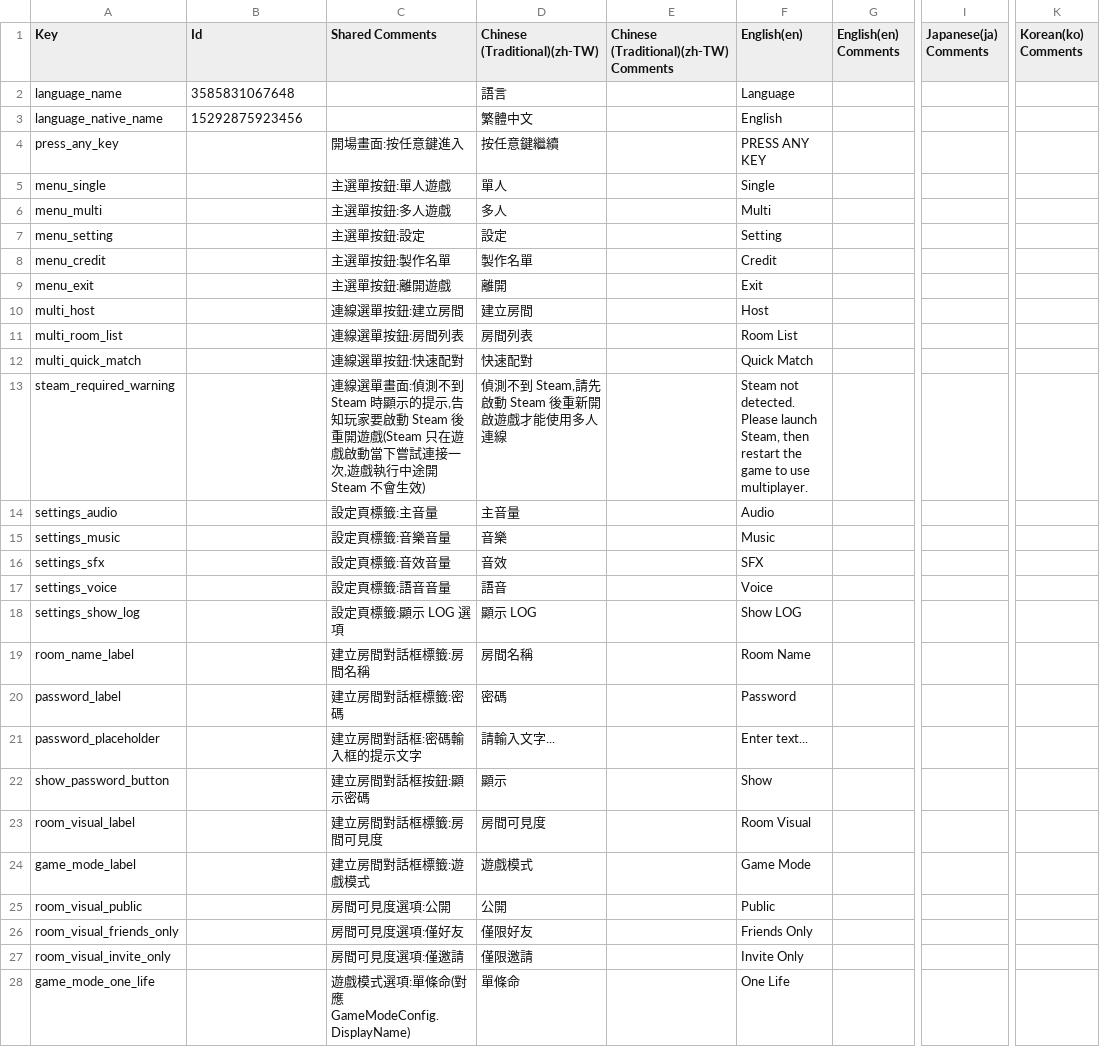
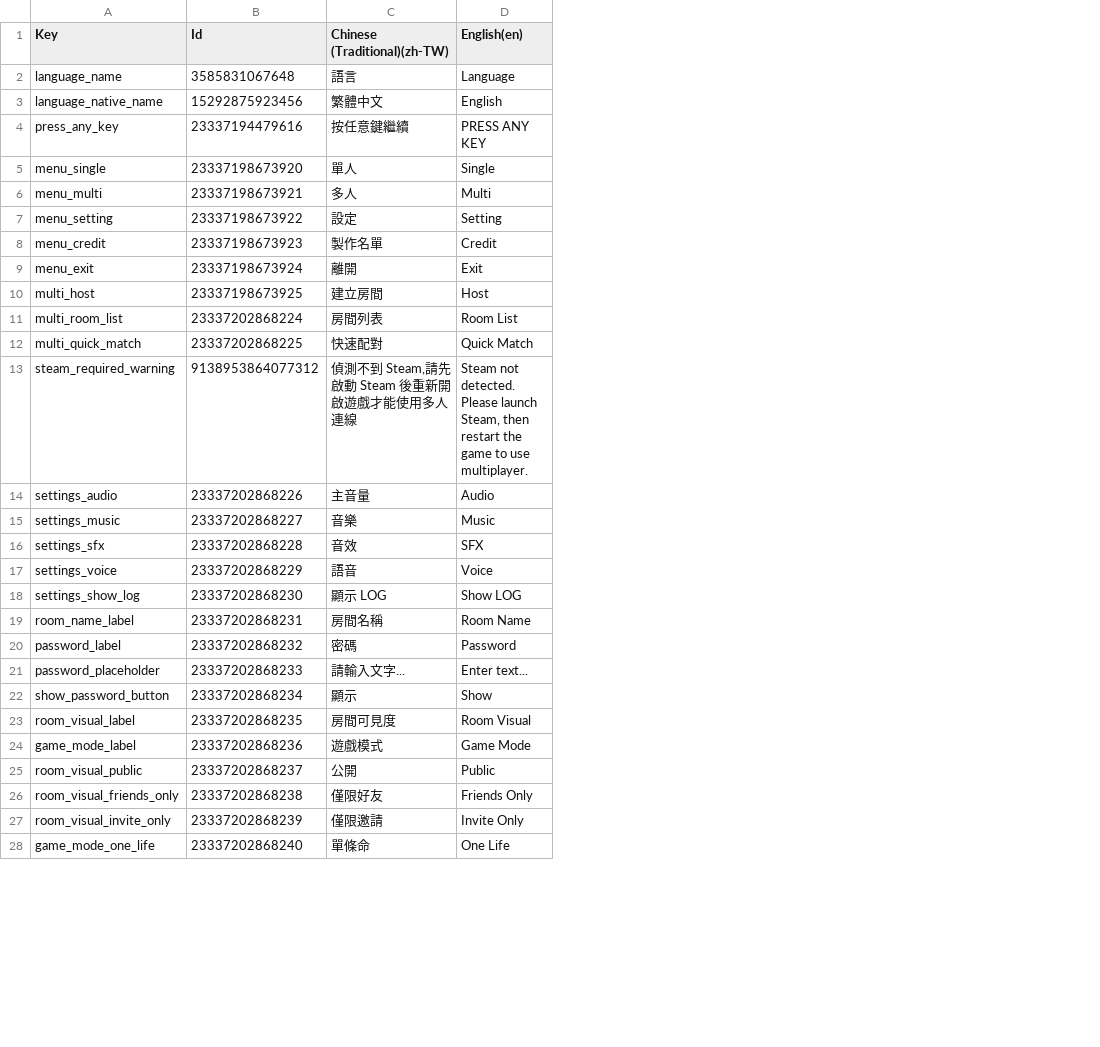
Before and after one commit to ChuChuCode/HoloRememory, a CSV file: Assets/Localization/CSV/UI.csv, drawn as a sheet; only a part is shown, gaps mark what is left out; the diff covers the shown part only; the diff names each change by its address in the sheet, - before the commit and + after, or states it on an @@ line.

```diff
--- a/Assets/Localization/CSV/UI.csv
+++ b/Assets/Localization/CSV/UI.csv
-column C (Shared Comments), rows 4-28: 開場畫面:按任意鍵進入 | 主選單按鈕:單人遊戲 | 主選單按鈕:多人遊戲 | 主選單按鈕:設定 | 主選單按鈕:製作名單 | 主選單按鈕:離開遊戲 | 連線選單按鈕:建立房間 | 連線選單按鈕:房間列表 | 連線選單按鈕:快速配對 | 連線選單畫面:偵測不到 Steam 時顯示的提示,告知玩家要啟動 Steam 後重開遊戲(Steam 只在遊戲啟動當下嘗試連接一次,遊戲執行中途開 Steam 不會生效) | 設定頁標籤:主音量 | 設定頁標籤:音樂音量 | 設定頁標籤:音效音量 | 設定頁標籤:語音音量 | 設定頁標籤:顯示 LOG 選項 | 建立房間對話框標籤:房間名稱 | 建立房間對話框標籤:密碼 | 建立房間對話框:密碼輸入框的提示文字 | 建立房間對話框按鈕:顯示密碼 | 建立房間對話框標籤:房間可見度 | 建立房間對話框標籤:遊戲模式 | 房間可見度選項:公開 | 房間可見度選項:僅好友 | 房間可見度選項:僅邀請 | 遊戲模式選項:單條命(對應 GameModeConfig.DisplayName)
-column E, row 1: Chinese (Traditional)(zh-TW) Comments
-column G (English(en) Comments), empty
-column I (Japanese(ja) Comments), empty
-column K (Korean(ko) Comments), empty
-B4 (Id): (empty)
+B4 (Id): 23337194479616
-B5 (Id): (empty)
+B5 (Id): 23337198673920
-B6 (Id): (empty)
+B6 (Id): 23337198673921
-B7 (Id): (empty)
+B7 (Id): 23337198673922
-B8 (Id): (empty)
+B8 (Id): 23337198673923
-B9 (Id): (empty)
+B9 (Id): 23337198673924
-B10 (Id): (empty)
+B10 (Id): 23337198673925
-B11 (Id): (empty)
+B11 (Id): 23337202868224
-B12 (Id): (empty)
+B12 (Id): 23337202868225
-B13 (Id): (empty)
+B13 (Id): 9138953864077312
-B14 (Id): (empty)
+B14 (Id): 23337202868226
-B15 (Id): (empty)
+B15 (Id): 23337202868227
-B16 (Id): (empty)
+B16 (Id): 23337202868228
-B17 (Id): (empty)
+B17 (Id): 23337202868229
-B18 (Id): (empty)
+B18 (Id): 23337202868230
-B19 (Id): (empty)
+B19 (Id): 23337202868231
-B20 (Id): (empty)
+B20 (Id): 23337202868232
-B21 (Id): (empty)
+B21 (Id): 23337202868233
-B22 (Id): (empty)
+B22 (Id): 23337202868234
-B23 (Id): (empty)
+B23 (Id): 23337202868235
-B24 (Id): (empty)
+B24 (Id): 23337202868236
-B25 (Id): (empty)
+B25 (Id): 23337202868237
-B26 (Id): (empty)
+B26 (Id): 23337202868238
-B27 (Id): (empty)
+B27 (Id): 23337202868239
-B28 (Id): (empty)
+B28 (Id): 23337202868240
```
Also changed, not shown: 50 edited cells elsewhere in this file, Assets/Localization/CSV/Story.csv, 20 other files.
